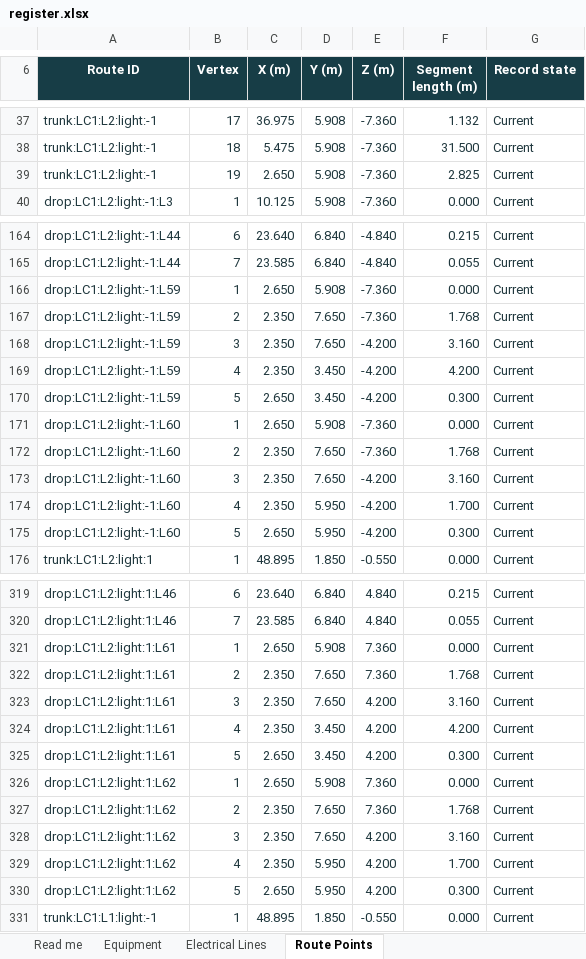
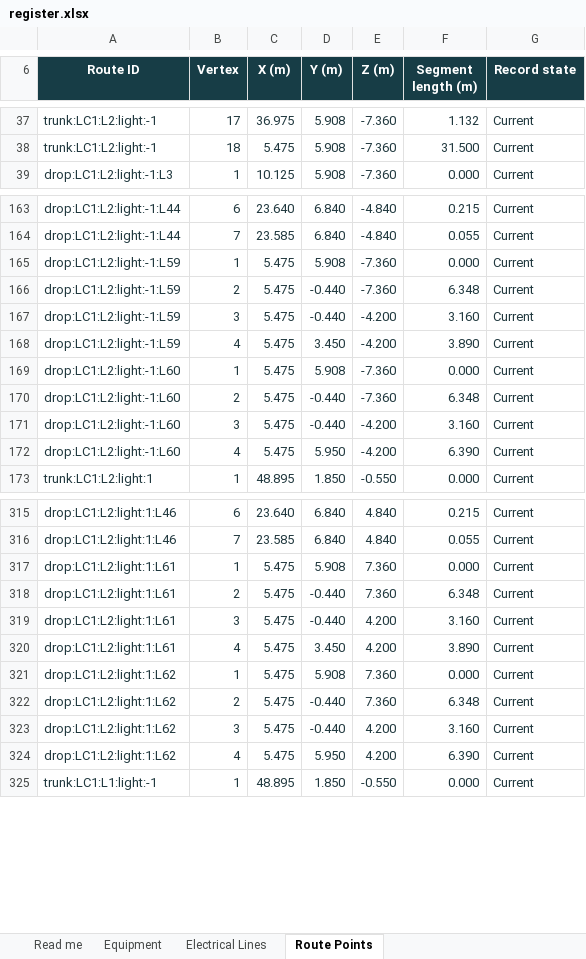
Before and after one commit to DangHoangGeo/giaoxuthachbi-simulator, an Excel workbook: docs/electrical-grid/categories/lighting/register.xlsx, sheet Route Points, drawn as a sheet; only a part is shown, gaps mark what is left out; values as stored, in another font and other column widths than the file's, no borders; conditional formats and table styles not drawn; removed rows and columns are numbered as before the commit, all else as after; the diff covers the shown part only; the diff names each change by its address in the sheet, - before the commit and + after, or states it on an @@ line.

```diff
--- a/docs/electrical-grid/categories/lighting/register.xlsx (sheet Route Points)
+++ b/docs/electrical-grid/categories/lighting/register.xlsx (sheet Route Points)
-row 39: trunk:LC1:L2:light:-1 | 19 | 2.650 | 5.908 | -7.360 | 2.825 | Current
-C165 (X (m)): 2.650
+C165 (X (m)): 5.475
-C166:C168 (X (m)): 2.350
+C166:C168 (X (m)): 5.475
-D166:D167 (Y (m)): 7.650
+D166:D167 (Y (m)): -0.440
-F166 (Segment length (m)): 1.768
+F166 (Segment length (m)): 6.348
-F168 (Segment length (m)): 4.200
+F168 (Segment length (m)): 3.890
-row 170: drop:LC1:L2:light:-1:L59 | 5 | 2.650 | 3.450 | -4.200 | 0.300 | Current
-C169 (X (m)): 2.650
+C169 (X (m)): 5.475
-C170:C172 (X (m)): 2.350
+C170:C172 (X (m)): 5.475
-D170:D171 (Y (m)): 7.650
+D170:D171 (Y (m)): -0.440
-F170 (Segment length (m)): 1.768
+F170 (Segment length (m)): 6.348
-F172 (Segment length (m)): 1.700
+F172 (Segment length (m)): 6.390
-row 175: drop:LC1:L2:light:-1:L60 | 5 | 2.650 | 5.950 | -4.200 | 0.300 | Current
-C317 (X (m)): 2.650
+C317 (X (m)): 5.475
-C318:C320 (X (m)): 2.350
+C318:C320 (X (m)): 5.475
-D318:D319 (Y (m)): 7.650
+D318:D319 (Y (m)): -0.440
-F318 (Segment length (m)): 1.768
+F318 (Segment length (m)): 6.348
-F320 (Segment length (m)): 4.200
+F320 (Segment length (m)): 3.890
-row 325: drop:LC1:L2:light:1:L61 | 5 | 2.650 | 3.450 | 4.200 | 0.300 | Current
-C321 (X (m)): 2.650
+C321 (X (m)): 5.475
-C322:C324 (X (m)): 2.350
+C322:C324 (X (m)): 5.475
-D322:D323 (Y (m)): 7.650
+D322:D323 (Y (m)): -0.440
-F322 (Segment length (m)): 1.768
+F322 (Segment length (m)): 6.348
-F324 (Segment length (m)): 1.700
+F324 (Segment length (m)): 6.390
-row 330: drop:LC1:L2:light:1:L62 | 5 | 2.650 | 5.950 | 4.200 | 0.300 | Current
```
Also changed, not shown: 1 removed row elsewhere in this sheet, sheet Equipment, sheet Electrical Lines, sheet Read me, formulas that keep their value, docs/electrical-grid/categories/air-system/register.xlsx, docs/electrical-grid/categories/decoration/register.xlsx, 21 other files.
